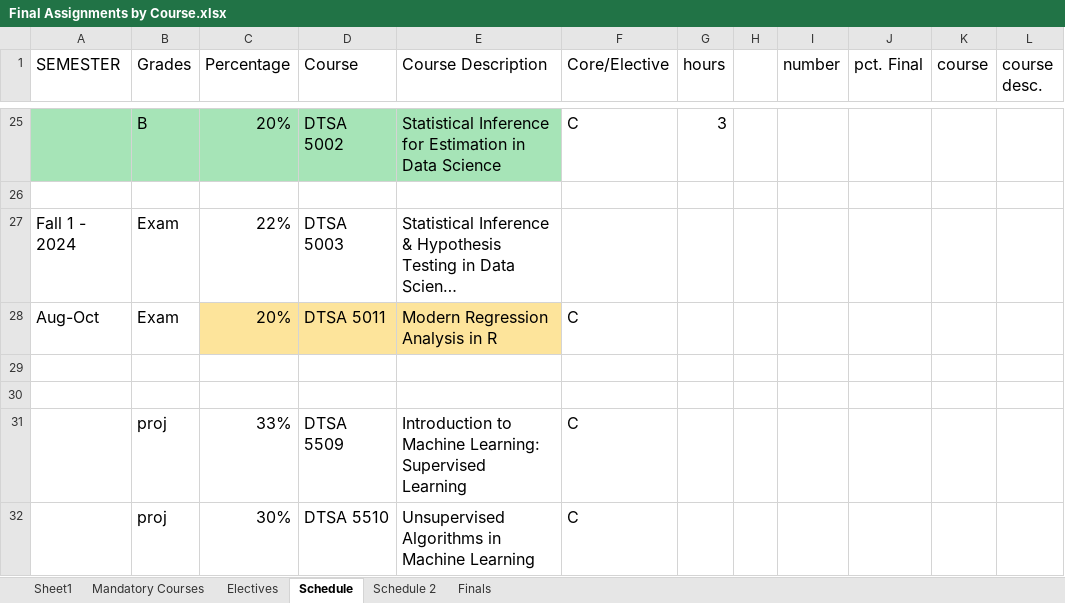
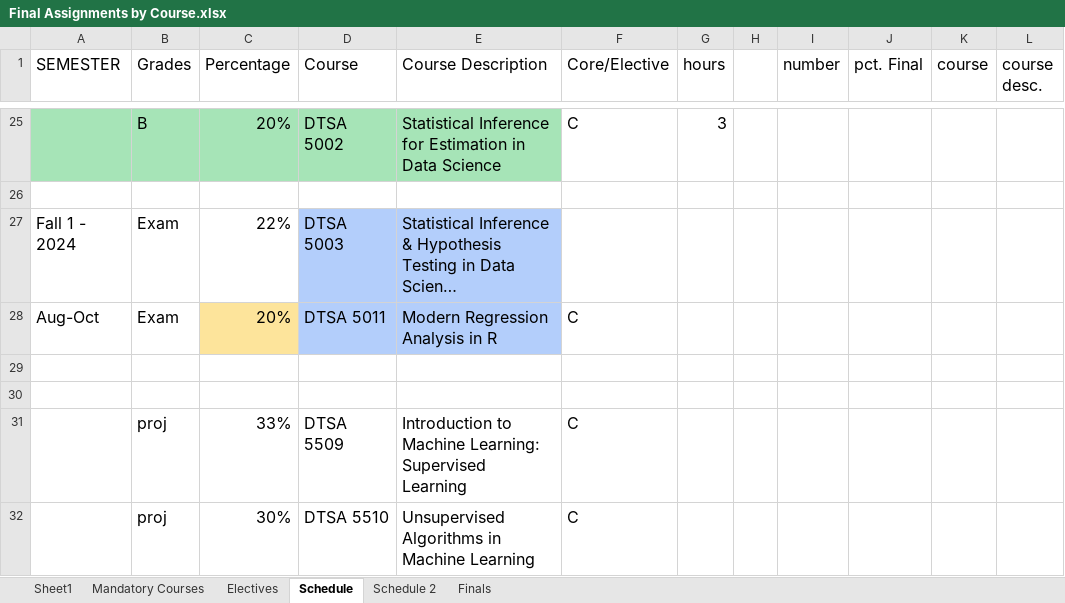
Before and after one commit to RyanJTalbot/MSDS, an Excel workbook: Resources/University of Colorado Boulder/Final Assignments by Course.xlsx, sheet Schedule, drawn as a sheet; only a part is shown, gaps mark what is left out; long unchanged cells end in …; values as stored, in another font and other column widths than the file's, no borders; conditional formats not drawn; the diff names each change by its address in the sheet, - before the commit and + after, or states it on an @@ line.

```diff
--- a/Resources/University of Colorado Boulder/Final Assignments by Course.xlsx (sheet Schedule)
+++ b/Resources/University of Colorado Boulder/Final Assignments by Course.xlsx (sheet Schedule)
-D27:E27 fill: none
+D27:E27 fill: #B3CEFB
-D28:E28 fill: #FDE49B
+D28:E28 fill: #B3CEFB
```
Also changed, not shown: sheet Schedule 2.
